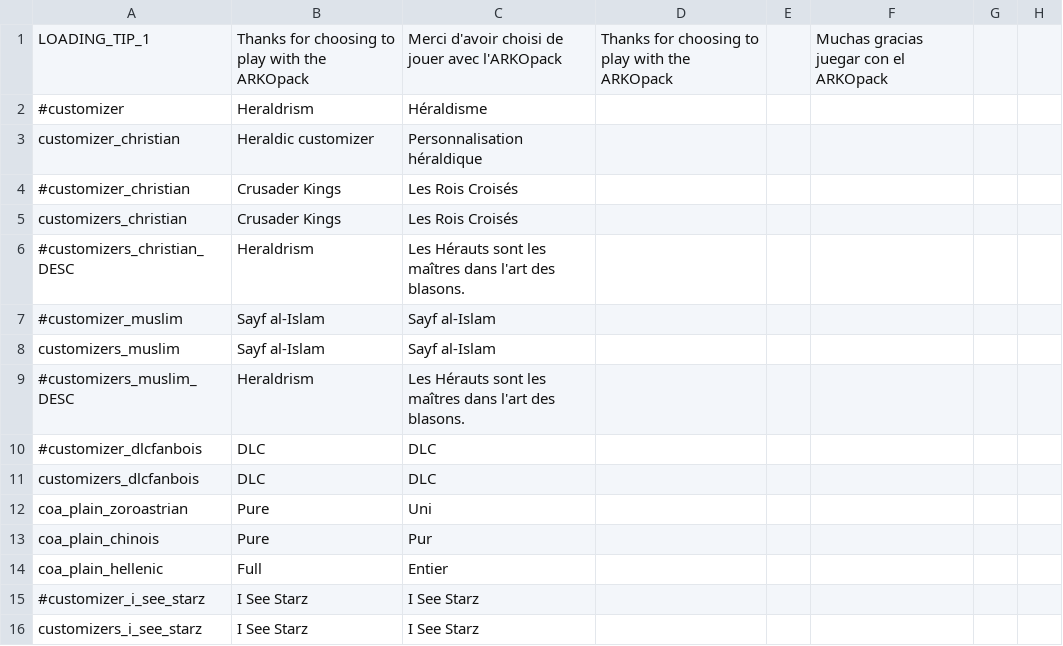
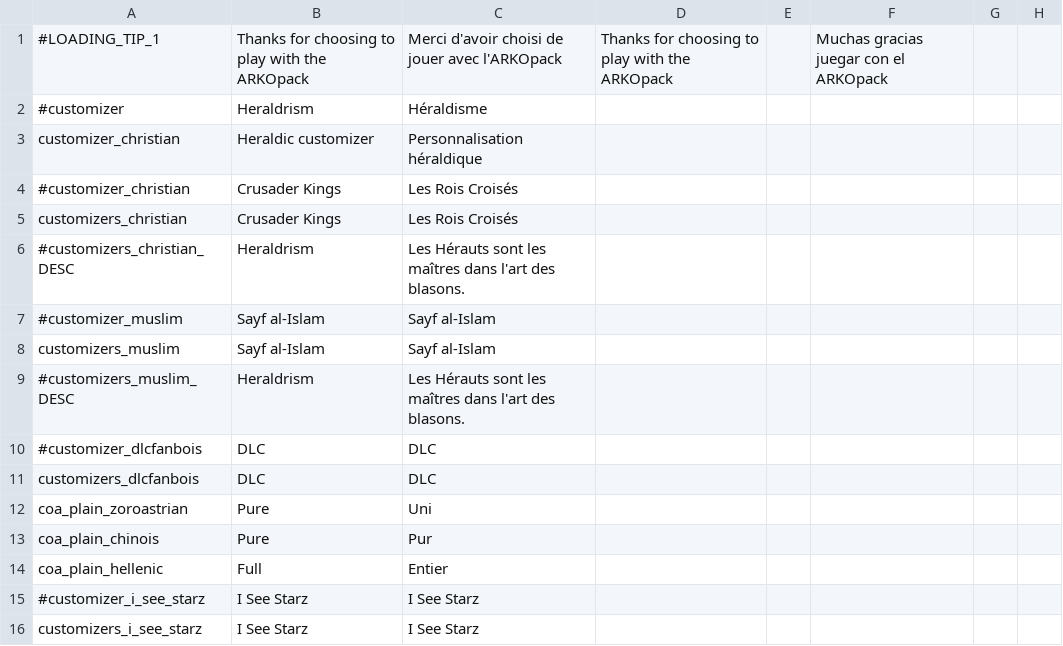
Before and after one commit to rygabert/The-Waterfowl-People, a CSV file: localisation/ARKOpack.csv, drawn as a sheet; only a part is shown; the diff names each change by its address in the sheet, - before the commit and + after, or states it on an @@ line.

```diff
--- a/localisation/ARKOpack.csv
+++ b/localisation/ARKOpack.csv
-A1: LOADING_TIP_1
+A1: #LOADING_TIP_1
```
Also changed, not shown: localisation/00_fug.csv, localisation/01_fug.csv, 10 other files.
